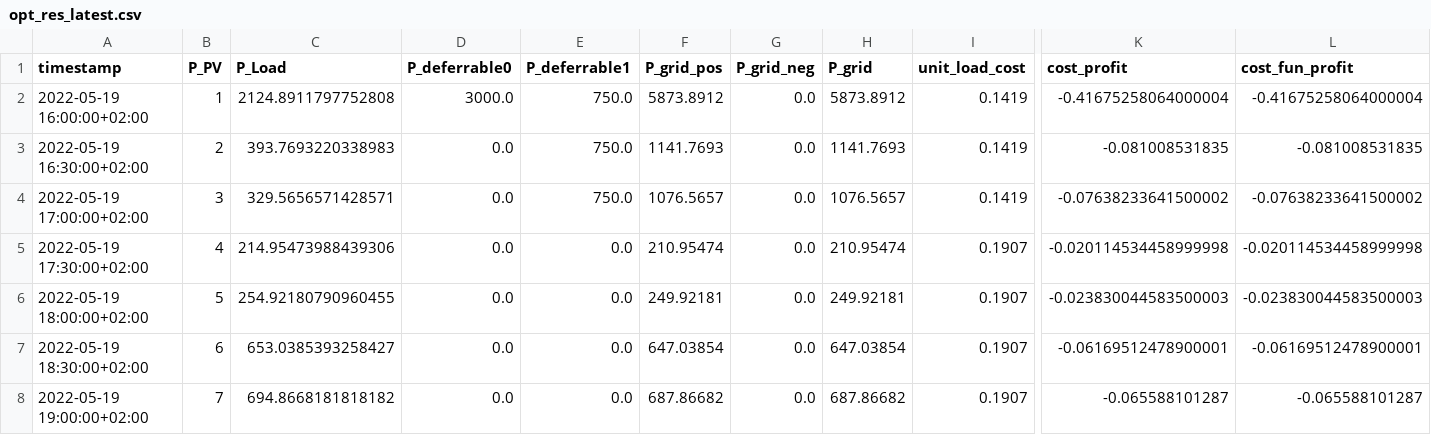
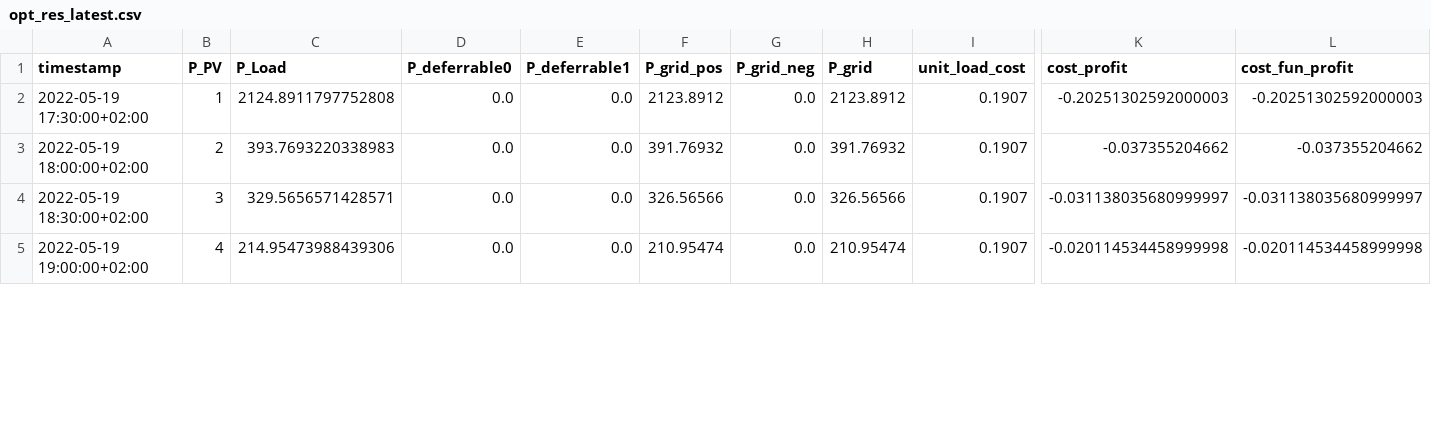
Before and after one commit to davidusb-geek/emhass, a CSV file: data/opt_res_latest.csv, drawn as a sheet; only a part is shown, gaps mark what is left out; removed rows and columns are numbered as before the commit, all else as after; rows hold the shown columns only; the diff covers the shown part only; the diff names each change by its address in the sheet, - before the commit and + after, or states it on an @@ line.

Commit message:
Improved handling of closest index when publishing data

```diff
--- a/data/opt_res_latest.csv
+++ b/data/opt_res_latest.csv
-row 2: 2022-05-19 16:00:00+02:00 | 1 | 2124.8911797752808 | 3000.0 | 750.0 | 5873.8912 | 0.0 | 5873.8912 | 0.1419 | -0.41675258064000004 | -0.41675258064000004
-row 3: 2022-05-19 16:30:00+02:00 | 2 | 393.7693220338983 | 0.0 | 750.0 | 1141.7693 | 0.0 | 1141.7693 | 0.1419 | -0.081008531835 | -0.081008531835
-row 4: 2022-05-19 17:00:00+02:00 | 3 | 329.5656571428571 | 0.0 | 750.0 | 1076.5657 | 0.0 | 1076.5657 | 0.1419 | -0.07638233641500002 | -0.07638233641500002
-B2 (P_PV): 4
+B2 (P_PV): 1
-C2 (P_Load): 214.95473988439306
+C2 (P_Load): 2124.8911797752808
-F2 (P_grid_pos): 210.95474
+F2 (P_grid_pos): 2123.8912
-H2 (P_grid): 210.95474
+H2 (P_grid): 2123.8912
-K2 (cost_profit): -0.020114534458999998
+K2 (cost_profit): -0.20251302592000003
-L2 (cost_fun_profit): -0.020114534458999998
+L2 (cost_fun_profit): -0.20251302592000003
-B3 (P_PV): 5
+B3 (P_PV): 2
-C3 (P_Load): 254.92180790960455
+C3 (P_Load): 393.7693220338983
-F3 (P_grid_pos): 249.92181
+F3 (P_grid_pos): 391.76932
-H3 (P_grid): 249.92181
+H3 (P_grid): 391.76932
-K3 (cost_profit): -0.023830044583500003
+K3 (cost_profit): -0.037355204662
-L3 (cost_fun_profit): -0.023830044583500003
+L3 (cost_fun_profit): -0.037355204662
-B4 (P_PV): 6
+B4 (P_PV): 3
-C4 (P_Load): 653.0385393258427
+C4 (P_Load): 329.5656571428571
-F4 (P_grid_pos): 647.03854
+F4 (P_grid_pos): 326.56566
-H4 (P_grid): 647.03854
+H4 (P_grid): 326.56566
-K4 (cost_profit): -0.06169512478900001
+K4 (cost_profit): -0.031138035680999997
-L4 (cost_fun_profit): -0.06169512478900001
+L4 (cost_fun_profit): -0.031138035680999997
-B5 (P_PV): 7
+B5 (P_PV): 4
-C5 (P_Load): 694.8668181818182
+C5 (P_Load): 214.95473988439306
-F5 (P_grid_pos): 687.86682
+F5 (P_grid_pos): 210.95474
-H5 (P_grid): 687.86682
+H5 (P_grid): 210.95474
-K5 (cost_profit): -0.065588101287
+K5 (cost_profit): -0.020114534458999998
-L5 (cost_fun_profit): -0.065588101287
+L5 (cost_fun_profit): -0.020114534458999998
```
Also changed, not shown: 3 added rows and 13 edited cells elsewhere in this file, 5 other files.
